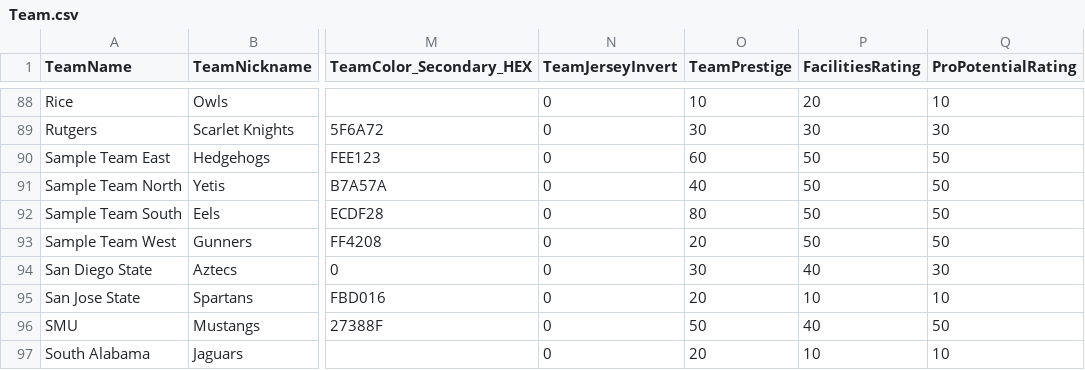
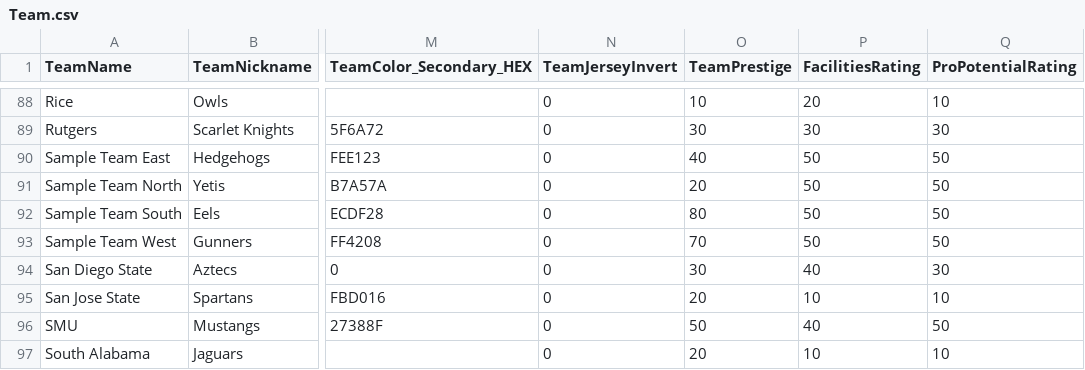
Before and after one commit to matthewpanetta/Head-Football-Coach, a CSV file: HeadFootballCoach/scripts/data_import/Team.csv, drawn as a sheet; only a part is shown, gaps mark what is left out; the diff names each change by its address in the sheet, - before the commit and + after, or states it on an @@ line.

```diff
--- a/HeadFootballCoach/scripts/data_import/Team.csv
+++ b/HeadFootballCoach/scripts/data_import/Team.csv
-O90 (TeamPrestige): 60
+O90 (TeamPrestige): 40
-O91 (TeamPrestige): 40
+O91 (TeamPrestige): 20
-O93 (TeamPrestige): 20
+O93 (TeamPrestige): 70
```
Also changed, not shown: 46 other files.
